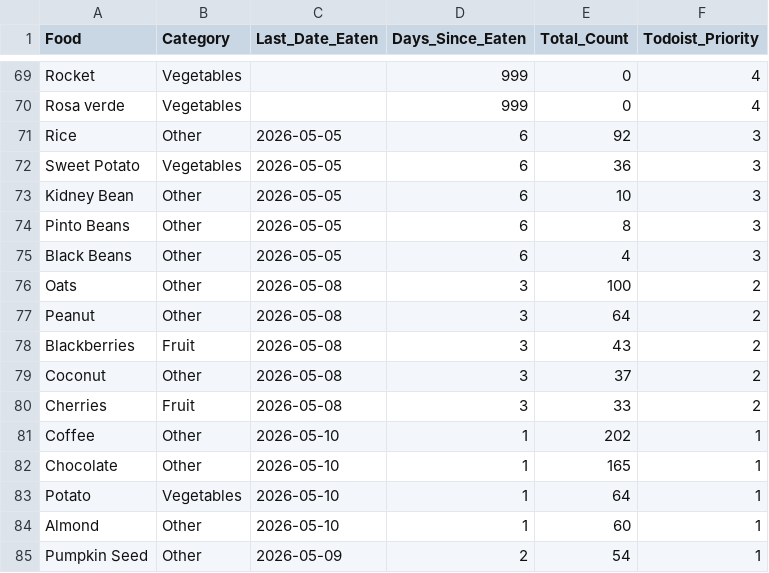
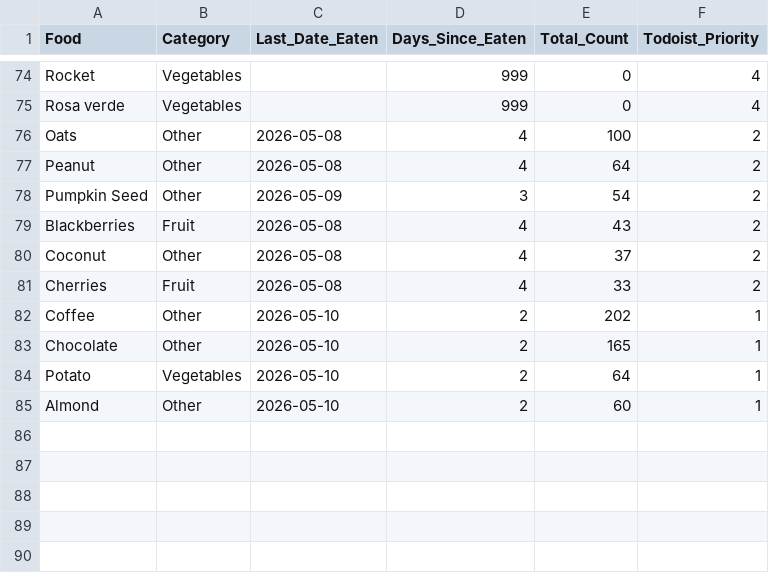
Before and after one commit to JevonDaffyd/python-food-tracker, a CSV file: food_reference.csv, drawn as a sheet; only a part is shown, gaps mark what is left out; the diff covers the shown part only.

```diff
--- a/food_reference.csv
+++ b/food_reference.csv
@@ -70,16 +75,11 @@ Rocket,Vegetables,,999,0,4
 Rosa verde,Vegetables,,999,0,4
-Rice,Other,2026-05-05,6,92,3
-Sweet Potato,Vegetables,2026-05-05,6,36,3
-Kidney Bean,Other,2026-05-05,6,10,3
-Pinto Beans,Other,2026-05-05,6,8,3
-Black Beans,Other,2026-05-05,6,4,3
-Oats,Other,2026-05-08,3,100,2
-Peanut,Other,2026-05-08,3,64,2
-Blackberries,Fruit,2026-05-08,3,43,2
-Coconut,Other,2026-05-08,3,37,2
-Cherries,Fruit,2026-05-08,3,33,2
-Coffee,Other,2026-05-10,1,202,1
-Chocolate,Other,2026-05-10,1,165,1
-Potato,Vegetables,2026-05-10,1,64,1
-Almond,Other,2026-05-10,1,60,1
-Pumpkin Seed,Other,2026-05-09,2,54,1
+Oats,Other,2026-05-08,4,100,2
+Peanut,Other,2026-05-08,4,64,2
+Pumpkin Seed,Other,2026-05-09,3,54,2
+Blackberries,Fruit,2026-05-08,4,43,2
+Coconut,Other,2026-05-08,4,37,2
+Cherries,Fruit,2026-05-08,4,33,2
+Coffee,Other,2026-05-10,2,202,1
+Chocolate,Other,2026-05-10,2,165,1
+Potato,Vegetables,2026-05-10,2,64,1
+Almond,Other,2026-05-10,2,60,1
```
Also changed, not shown: 5 added rows and 56 edited cells elsewhere in this file.
